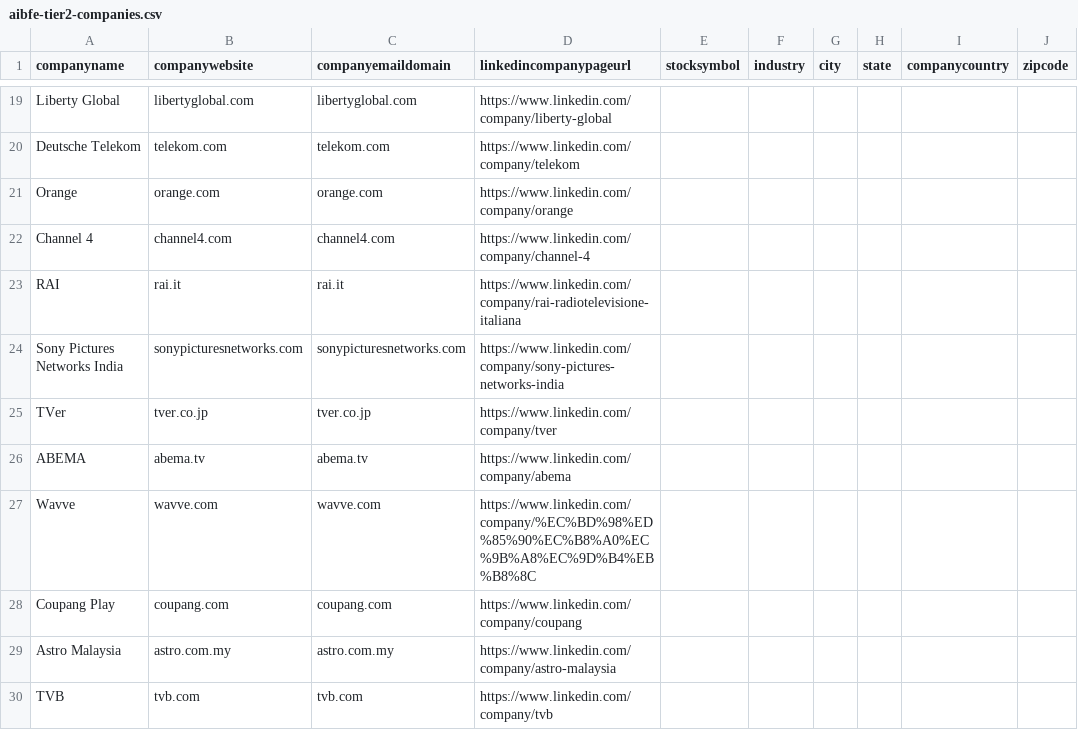
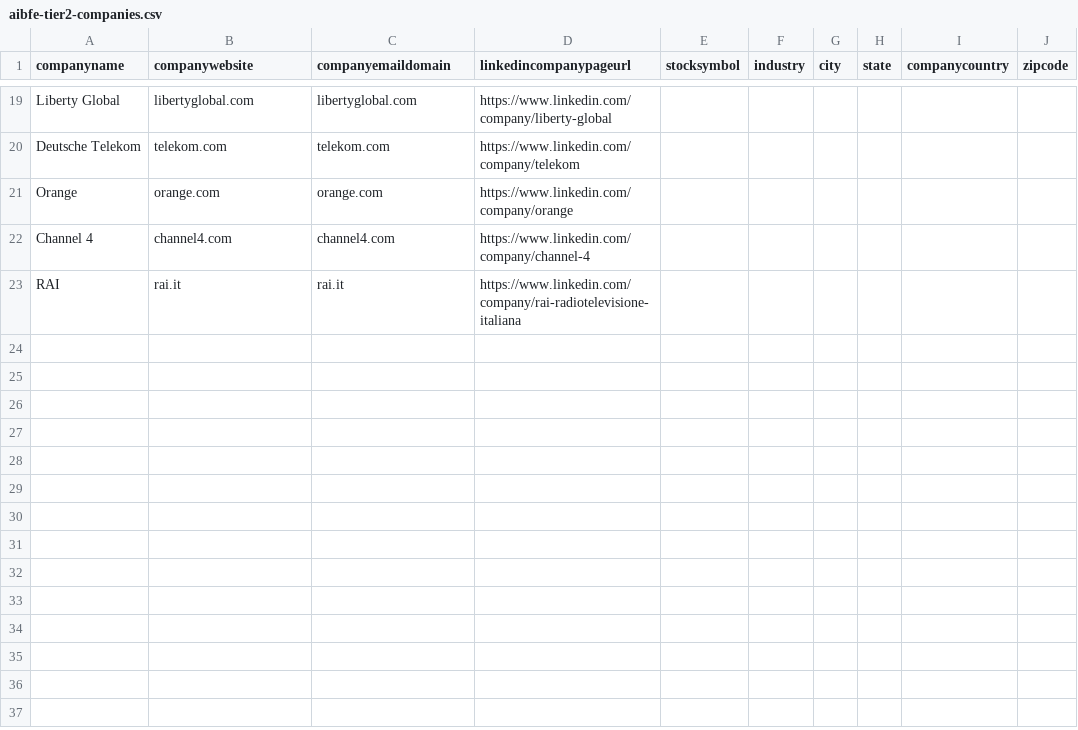
Before and after one commit to marcussvenssonexternal-cell/marcus, a CSV file: linkedin-ads-research/optimization/audiences/aibfe-tier2-companies.csv, drawn as a sheet; only a part is shown, gaps mark what is left out.

```diff
--- a/linkedin-ads-research/optimization/audiences/aibfe-tier2-companies.csv
+++ b/linkedin-ads-research/optimization/audiences/aibfe-tier2-companies.csv
@@ -23,8 +23 @@ Channel 4,channel4.com,channel4.com,https://www.linkedin.com/company/channel-4,,
 RAI,rai.it,rai.it,https://www.linkedin.com/company/rai-radiotelevisione-italiana,,,,,,
-Sony Pictures Networks India,sonypicturesnetworks.com,sonypicturesnetworks.com,https://www.linkedin.com/company/sony-pictures-networks-india,,,,,,
-TVer,tver.co.jp,tver.co.jp,https://www.linkedin.com/company/tver,,,,,,
-ABEMA,abema.tv,abema.tv,https://www.linkedin.com/company/abema,,,,,,
-Wavve,wavve.com,wavve.com,https://www.linkedin.com/company/%EC%BD%98%ED%85%90%EC%B8%A0%EC%9B%A8%EC%9D%B4%EB%B8%8C,,,,,,
-Coupang Play,coupang.com,coupang.com,https://www.linkedin.com/company/coupang,,,,,,
-Astro Malaysia,astro.com.my,astro.com.my,https://www.linkedin.com/company/astro-malaysia,,,,,,
-TVB,tvb.com,tvb.com,https://www.linkedin.com/company/tvb,,,,,,
```
Also changed, not shown: linkedin-ads-research/optimization/audiences/aibfe-tier1-companies.csv, 1 other file.
